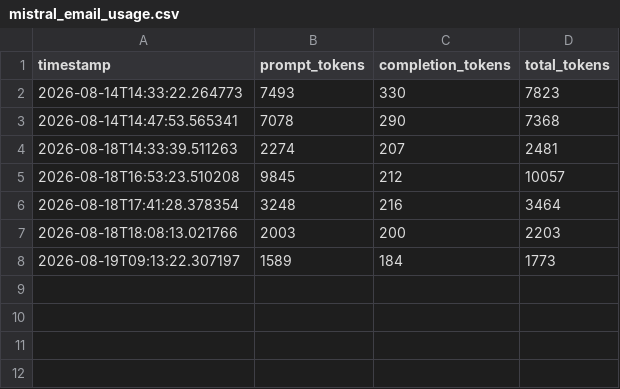
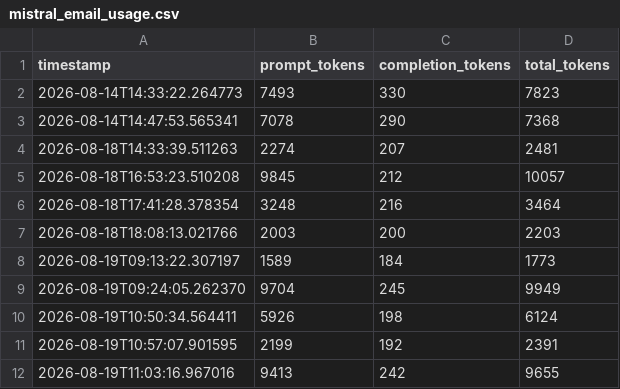
Before and after one commit to rihabsem/veille_scientifique, a CSV file: backend/mistral_email_usage.csv, drawn as a sheet; the diff names each change by its address in the sheet, - before the commit and + after, or states it on an @@ line.

```diff
--- a/backend/mistral_email_usage.csv
+++ b/backend/mistral_email_usage.csv
+row 9: 2026-08-19T09:24:05.262370 | 9704 | 245 | 9949
+row 10: 2026-08-19T10:50:34.564411 | 5926 | 198 | 6124
+row 11: 2026-08-19T10:57:07.901595 | 2199 | 192 | 2391
+row 12: 2026-08-19T11:03:16.967016 | 9413 | 242 | 9655
```
Also changed, not shown: backend/mistral_usage.csv, 8 other files.
